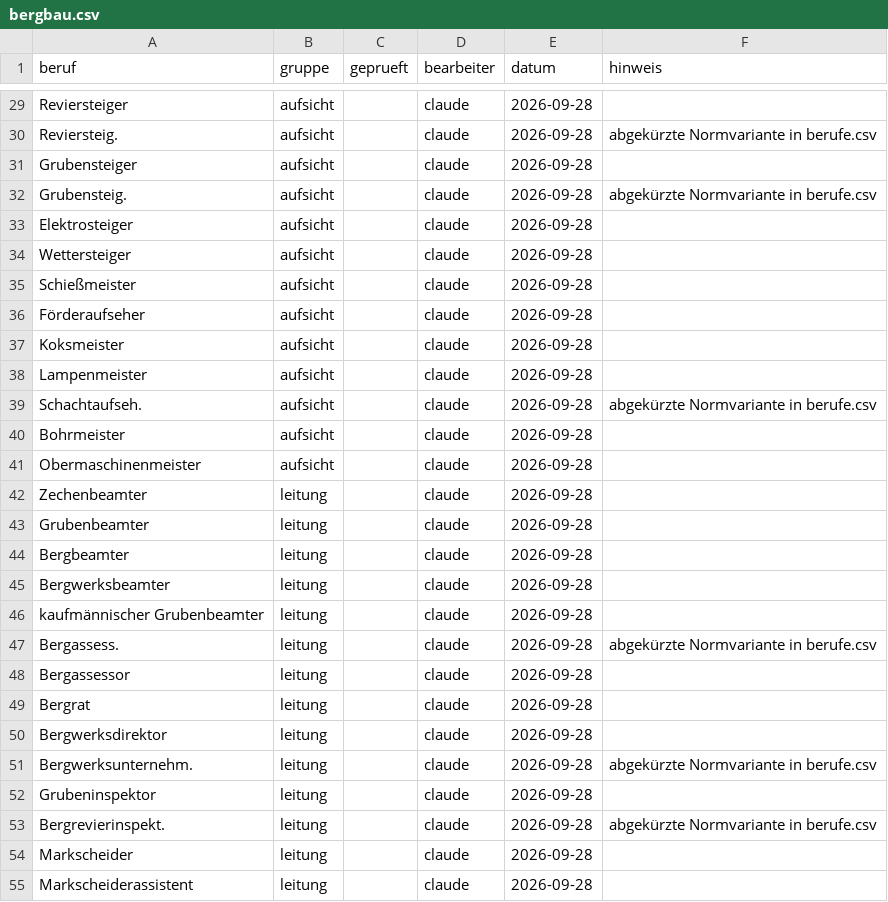
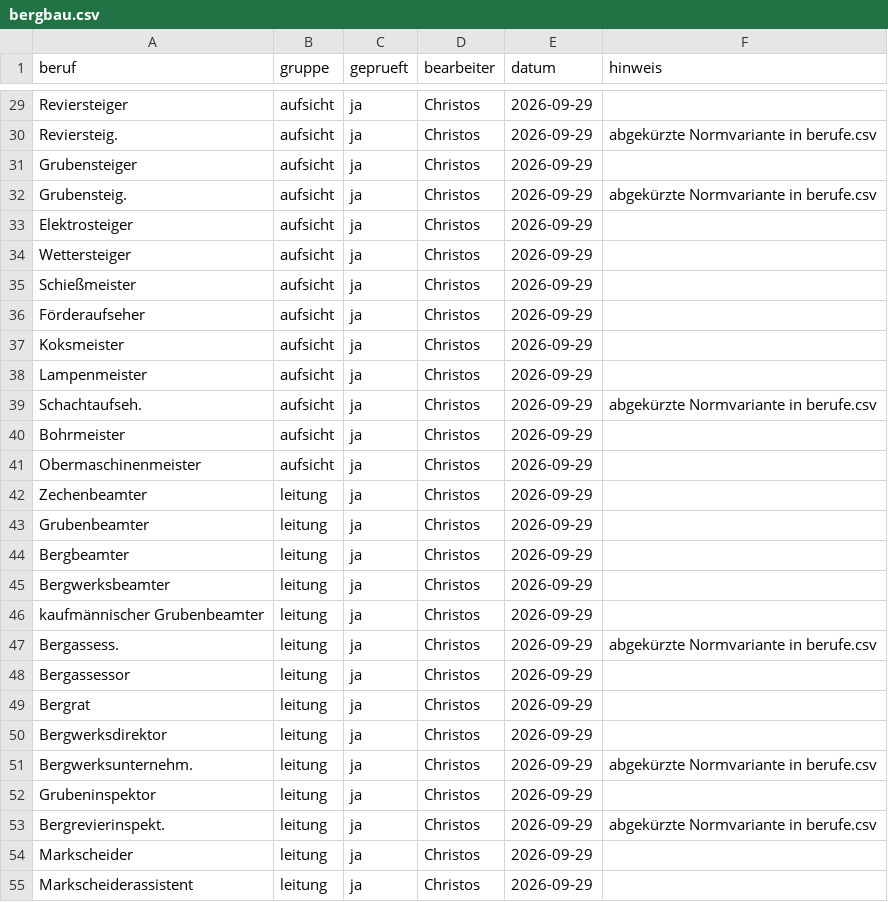
Before and after one commit to rodouc6/essener-adressbuch-1936, a CSV file: kuratierung/merkmale/bergbau.csv, drawn as a sheet; only a part is shown, gaps mark what is left out; the diff covers the shown part only; the diff names each change by its address in the sheet, - before the commit and + after, or states it on an @@ line.

```diff
--- a/kuratierung/merkmale/bergbau.csv
+++ b/kuratierung/merkmale/bergbau.csv
-C29:C55 (geprueft): (empty)
+C29:C55 (geprueft): ja
-D29:D55 (bearbeiter): claude
+D29:D55 (bearbeiter): Christos
-E29:E55 (datum): 2026-09-28
+E29:E55 (datum): 2026-09-29
```
Also changed, not shown: 87 edited cells elsewhere in this file.
